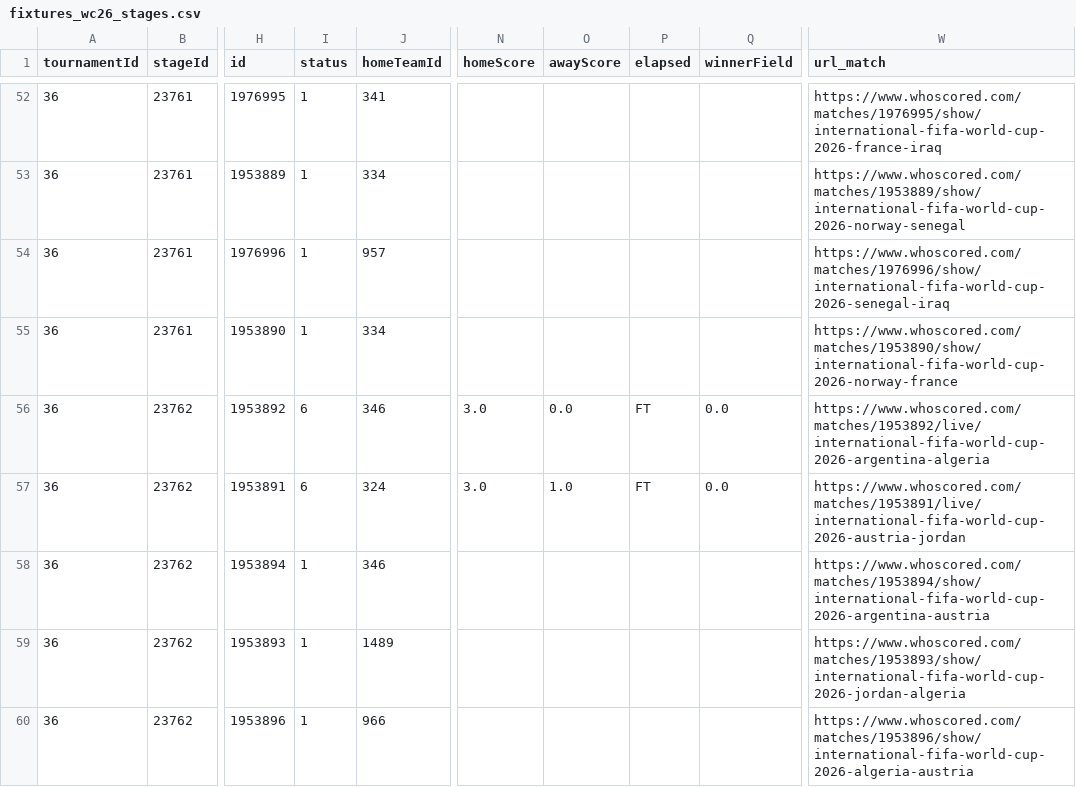
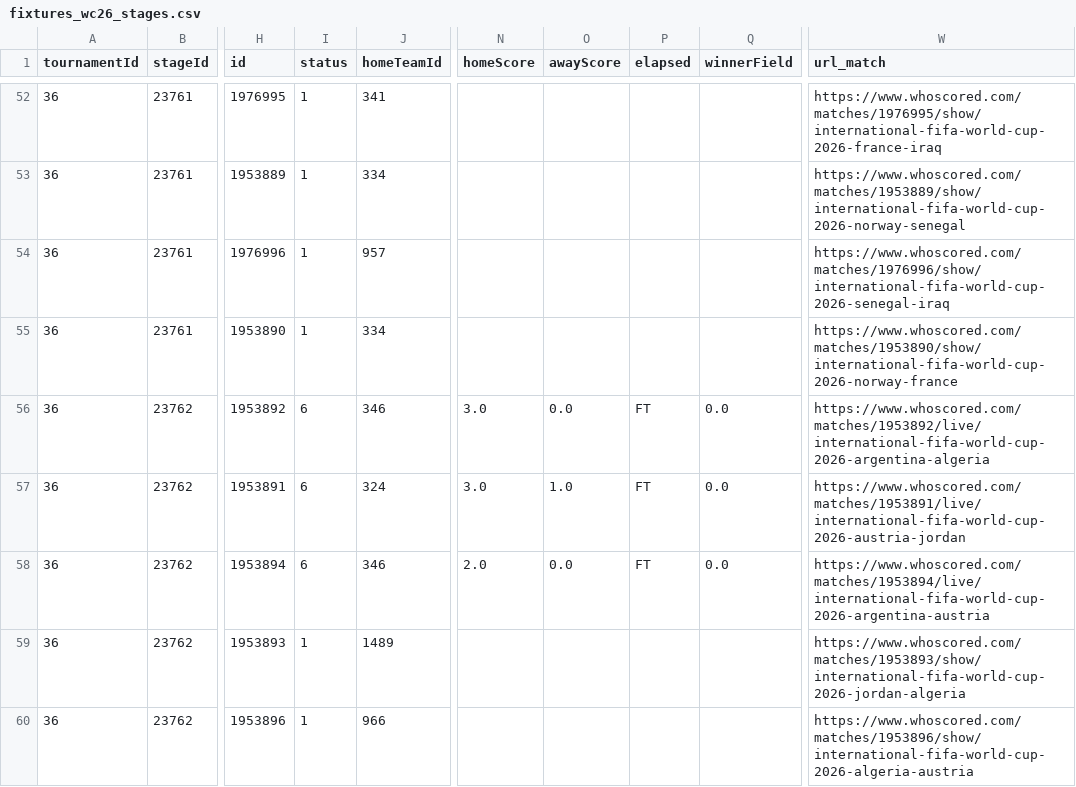
Before and after one commit to CescBlanco/world_cup_26_dashboard, a CSV file: worldcup26/data/fixtures_wc26_stages.csv, drawn as a sheet; only a part is shown, gaps mark what is left out; the diff names each change by its address in the sheet, - before the commit and + after, or states it on an @@ line.

```diff
--- a/worldcup26/data/fixtures_wc26_stages.csv
+++ b/worldcup26/data/fixtures_wc26_stages.csv
-I58 (status): 1
+I58 (status): 6
-N58 (homeScore): (empty)
+N58 (homeScore): 2.0
-O58 (awayScore): (empty)
+O58 (awayScore): 0.0
-P58 (elapsed): (empty)
+P58 (elapsed): FT
-Q58 (winnerField): (empty)
+Q58 (winnerField): 0.0
-W58 (url_match): https://www.whoscored.com/matches/1953894/show/international-fifa-world-cup-2026-argentina-austria
+W58 (url_match): https://www.whoscored.com/matches/1953894/live/international-fifa-world-cup-2026-argentina-austria
```
Also changed, not shown: worldcup26/data/all_players_wc26_fotmob.csv, 2 other files.
